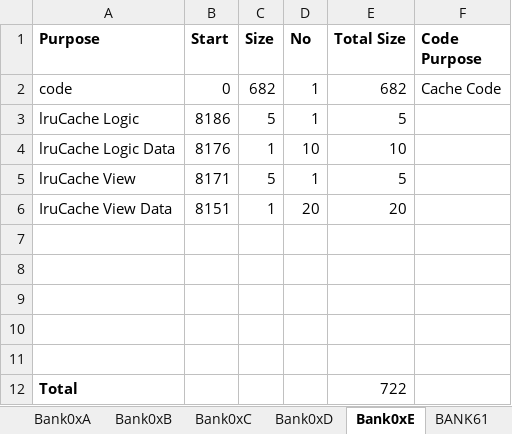
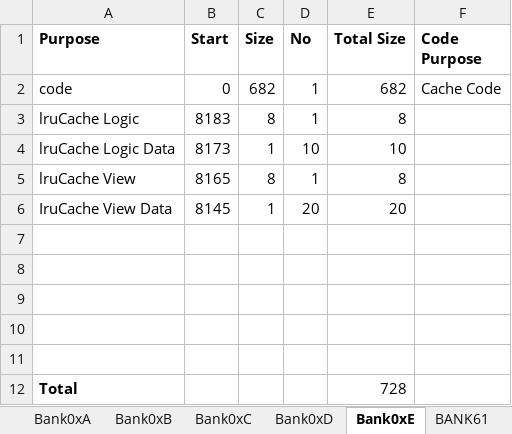
Before and after one commit to wizardmanannan/CX16Agi, an Excel workbook: docs/allocation.xlsx, sheet Bank0xE, drawn as a sheet; values as stored, in another font and other column widths than the file's, no borders; the diff names each change by its address in the sheet, - before the commit and + after, or states it on an @@ line.

```diff
--- a/docs/allocation.xlsx (sheet Bank0xE)
+++ b/docs/allocation.xlsx (sheet Bank0xE)
-B3 (Start): 8186
+B3 (Start): 8183
-C3 (Size): 5
+C3 (Size): 8
-E3 (Total Size): 5
+E3 (Total Size): 8
-B4 (Start): 8176
+B4 (Start): 8173
-B5 (Start): 8171
+B5 (Start): 8165
-C5 (Size): 5
+C5 (Size): 8
-E5 (Total Size): 5
+E5 (Total Size): 8
-B6 (Start): 8151
+B6 (Start): 8145
-E12 (Total Size): 722
+E12 (Total Size): 728
```
Also changed, not shown: 2 other files.
